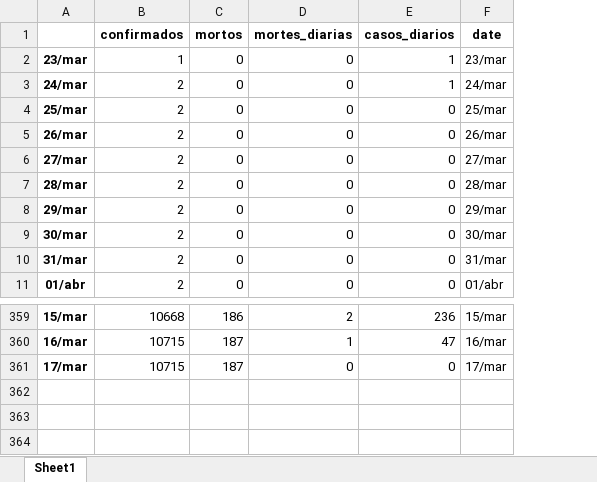
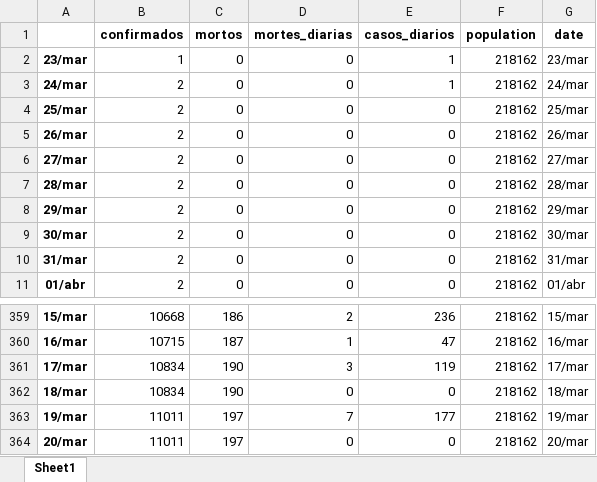
Before and after one commit to perseu912/covid_19, an Excel workbook: studio/dados_Juazeiro.xlsx, sheet Sheet1, drawn as a sheet; only a part is shown, gaps mark what is left out; values as stored, in another font and other column widths than the file's, no borders; the diff names each change by its address in the sheet, - before the commit and + after, or states it on an @@ line.

```diff
--- a/studio/dados_Juazeiro.xlsx (sheet Sheet1)
+++ b/studio/dados_Juazeiro.xlsx (sheet Sheet1)
+column F (population), rows 2-11: all 218162; rows 359-361: all 218162
-B361 (confirmados): 10715
+B361 (confirmados): 10834
-C361 (mortos): 187
+C361 (mortos): 190
-D361 (mortes_diarias): 0
+D361 (mortes_diarias): 3
-E361 (casos_diarios): 0
+E361 (casos_diarios): 119
+row 362: 18/mar | 10834 | 190 | 0 | 0 | 218162 | 18/mar
+row 363: 19/mar | 11011 | 197 | 7 | 177 | 218162 | 19/mar
+row 364: 20/mar | 11011 | 197 | 0 | 0 | 218162 | 20/mar
```
Also changed, not shown: studio/dados_Petrolina.xlsx, 19 other files.
